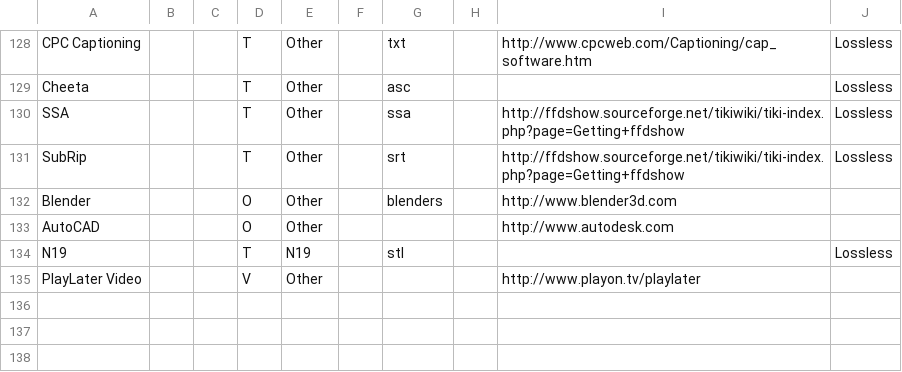
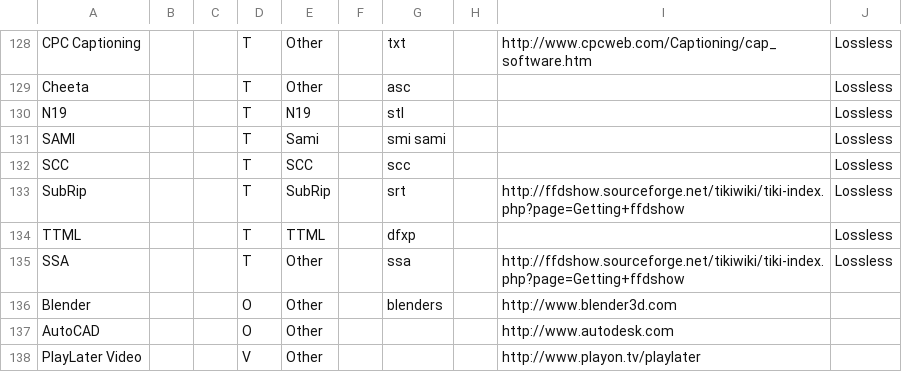
Before and after one commit to beppec56/MediaInfoLib-git_svn, a CSV file: Source/Resource/Text/DataBase/Format.csv, drawn as a sheet; only a part is shown, gaps mark what is left out.

Commit message:
+ TTML: detection + SAMI: detection
git-svn-id: svn://svn.code.sf.net/p/mediainfo/code/MediaInfoLib/trunk@5482 45c5ae6f-87cc-4fd0-92ee-e4f023fd80da

```diff
--- a/Source/Resource/Text/DataBase/Format.csv
+++ b/Source/Resource/Text/DataBase/Format.csv
@@ -129,7 +129,10 @@ CPC Captioning;;;T;Other;;txt;;http://www.cpcweb.com/Captioning/cap_software.htm
 Cheeta;;;T;Other;;asc;;;Lossless
+N19;;;T;N19;;stl;;;Lossless
+SAMI;;;T;Sami;;smi sami;;;Lossless
+SCC;;;T;SCC;;scc;;;Lossless
+SubRip;;;T;SubRip;;srt;;http://ffdshow.sourceforge.net/tikiwiki/tiki-index.php?page=Getting+ffdshow;Lossless
+TTML;;;T;TTML;;dfxp;;;Lossless
 SSA;;;T;Other;;ssa;;http://ffdshow.sourceforge.net/tikiwiki/tiki-index.php?page=Getting+ffdshow;Lossless
-SubRip;;;T;Other;;srt;;http://ffdshow.sourceforge.net/tikiwiki/tiki-index.php?page=Getting+ffdshow;Lossless
 Blender;;;O;Other;;blenders;;http://www.blender3d.com;
 AutoCAD;;;O;Other;;;;http://www.autodesk.com;
-N19;;;T;N19;;stl;;;Lossless
 PlayLater Video;;;V;Other;;;;http://www.playon.tv/playlater;
```
Also changed, not shown: 18 other files.
